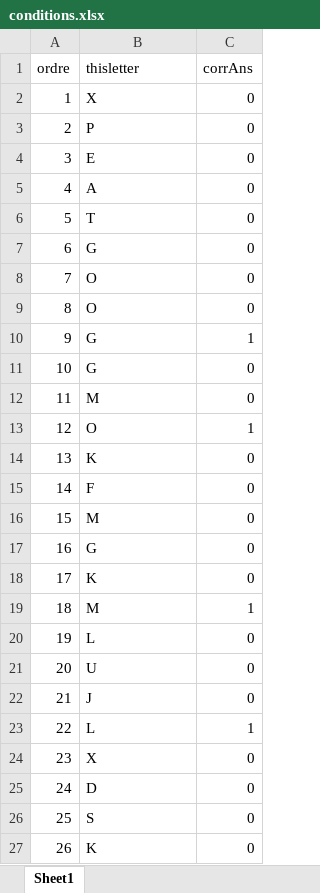
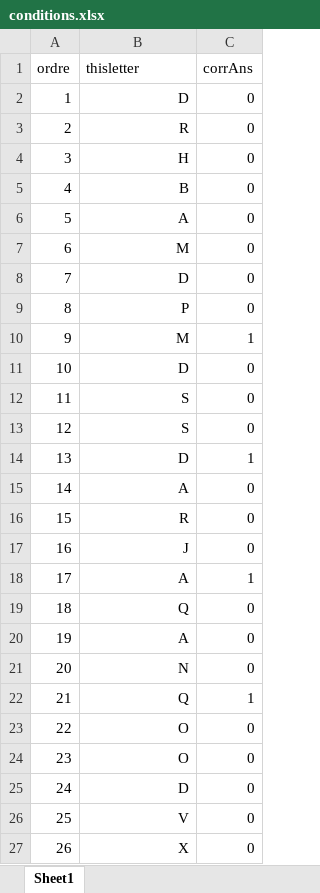
Before and after one commit to G2A0U/C3N3BACK, an Excel workbook: conditions.xlsx, sheet Sheet1, drawn as a sheet; only a part is shown; values as stored, in another font and other column widths than the file's, no borders; the diff covers the shown part only; the diff names each change by its address in the sheet, - before the commit and + after, or states it on an @@ line.

Commit message:
Initial commit with necessary files

```diff
--- a/conditions.xlsx (sheet Sheet1)
+++ b/conditions.xlsx (sheet Sheet1)
-B2 (thisletter): X
+B2 (thisletter): D
-B2:B27 alignment: left
+B2:B27 alignment: right
-B3 (thisletter): P
+B3 (thisletter): R
-B4 (thisletter): E
+B4 (thisletter): H
-B5 (thisletter): A
+B5 (thisletter): B
-B6 (thisletter): T
+B6 (thisletter): A
-B7 (thisletter): G
+B7 (thisletter): M
-B8 (thisletter): O
+B8 (thisletter): D
-B9 (thisletter): O
+B9 (thisletter): P
-B10 (thisletter): G
+B10 (thisletter): M
-B11 (thisletter): G
+B11 (thisletter): D
-B12 (thisletter): M
+B12 (thisletter): S
-B13 (thisletter): O
+B13 (thisletter): S
-C13 (corrAns): 1
+C13 (corrAns): 0
-B14 (thisletter): K
+B14 (thisletter): D
-C14 (corrAns): 0
+C14 (corrAns): 1
-B15 (thisletter): F
+B15 (thisletter): A
-B16 (thisletter): M
+B16 (thisletter): R
-B17 (thisletter): G
+B17 (thisletter): J
-B18 (thisletter): K
+B18 (thisletter): A
-C18 (corrAns): 0
+C18 (corrAns): 1
-B19 (thisletter): M
+B19 (thisletter): Q
-C19 (corrAns): 1
+C19 (corrAns): 0
-B20 (thisletter): L
+B20 (thisletter): A
-B21 (thisletter): U
+B21 (thisletter): N
-B22 (thisletter): J
+B22 (thisletter): Q
-C22 (corrAns): 0
+C22 (corrAns): 1
-B23 (thisletter): L
+B23 (thisletter): O
-C23 (corrAns): 1
+C23 (corrAns): 0
-B24 (thisletter): X
+B24 (thisletter): O
-B26 (thisletter): S
+B26 (thisletter): V
-B27 (thisletter): K
+B27 (thisletter): X
```
Also changed, not shown: 48 edited cells and cell formats elsewhere in this sheet.
